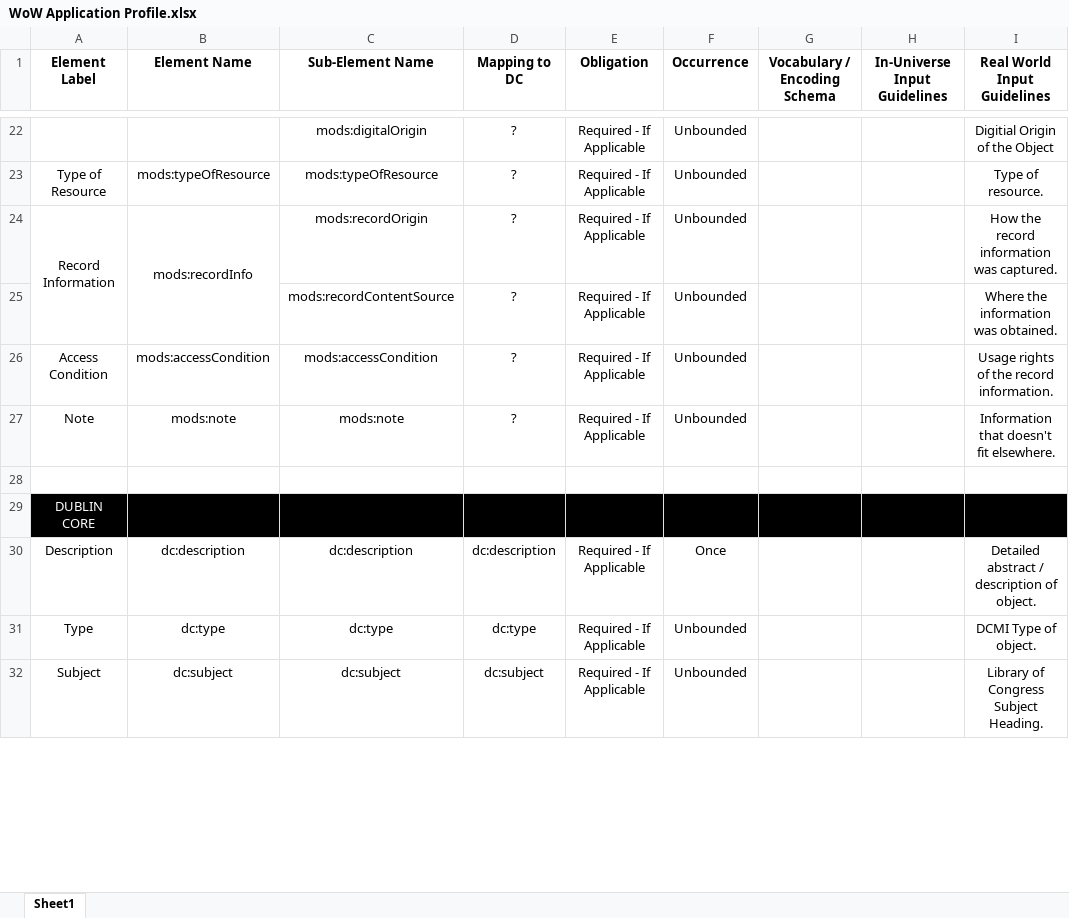
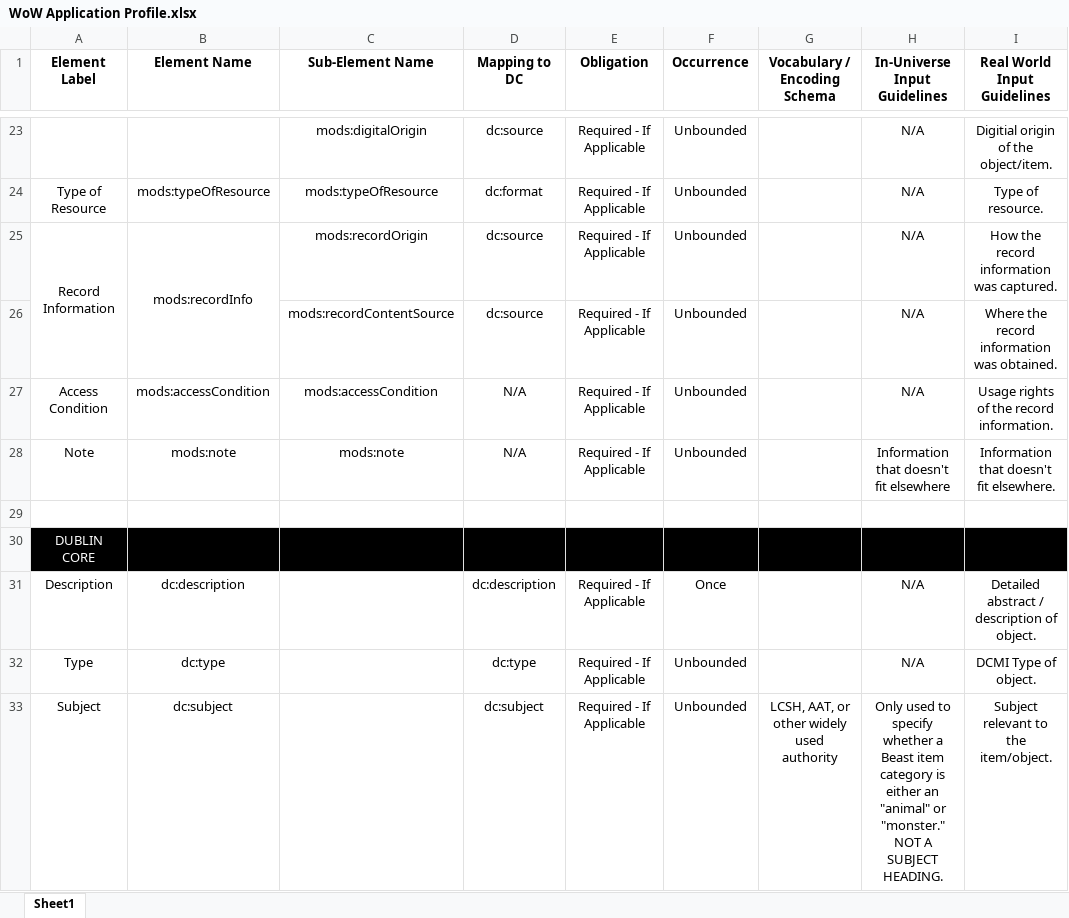
Before and after one commit to tOWERoFjOY/world-of-witcher, an Excel workbook: WoW Application Profile.xlsx, sheet Sheet1, drawn as a sheet; only a part is shown, gaps mark what is left out; values as stored, in another font and other column widths than the file's, no borders; addresses are those after the commit; the diff covers the shown part only; the diff names each change by its address in the sheet, - before the commit and + after, or states it on an @@ line.

```diff
--- a/WoW Application Profile.xlsx (sheet Sheet1)
+++ b/WoW Application Profile.xlsx (sheet Sheet1)
-D23 (Mapping to DC): ?
+D23 (Mapping to DC): dc:source
-H23:H27 (In-Universe Input Guidelines): (empty)
+H23:H27 (In-Universe Input Guidelines): N/A
-I23 (Real World Input Guidelines): Digitial Origin of the Object
+I23 (Real World Input Guidelines): Digitial origin of the object/item.
-D24 (Mapping to DC): ?
+D24 (Mapping to DC): dc:format
-D25:D26 (Mapping to DC): ?
+D25:D26 (Mapping to DC): dc:source
-I26 (Real World Input Guidelines): Where the information was obtained.
+I26 (Real World Input Guidelines): Where the record information was obtained.
-D27:D28 (Mapping to DC): ?
+D27:D28 (Mapping to DC): N/A
-H28 (In-Universe Input Guidelines): (empty)
+H28 (In-Universe Input Guidelines): Information that doesn't fit elsewhere
-C31 (Sub-Element Name): dc:description
+C31 (Sub-Element Name): (empty)
-H31:H32 (In-Universe Input Guidelines): (empty)
+H31:H32 (In-Universe Input Guidelines): N/A
-C32 (Sub-Element Name): dc:type
+C32 (Sub-Element Name): (empty)
-C33 (Sub-Element Name): dc:subject
+C33 (Sub-Element Name): (empty)
-G33 (Vocabulary / Encoding Schema): (empty)
+G33 (Vocabulary / Encoding Schema): LCSH, AAT, or other widely used authority
-H33 (In-Universe Input Guidelines): (empty)
+H33 (In-Universe Input Guidelines): Only used to specify whether a Beast item category is either an "animal" or "monster." NOT A SUBJECT HEADING.
-I33 (Real World Input Guidelines): Library of Congress Subject Heading.
+I33 (Real World Input Guidelines): Subject relevant to the item/object.
```
Also changed, not shown: 2 added rows, 2 removed rows, 77 edited cells and merged cells elsewhere in this sheet.
